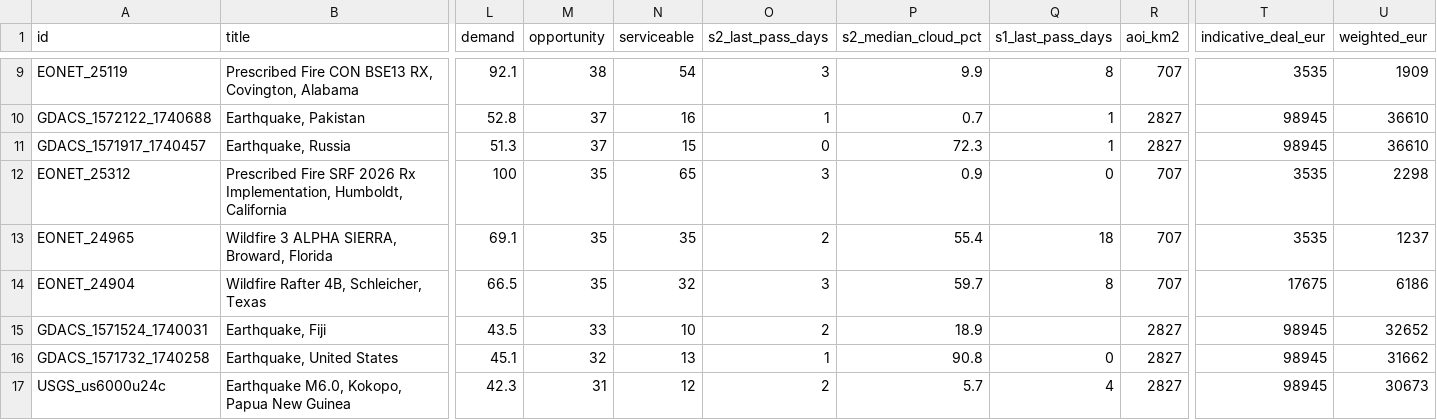
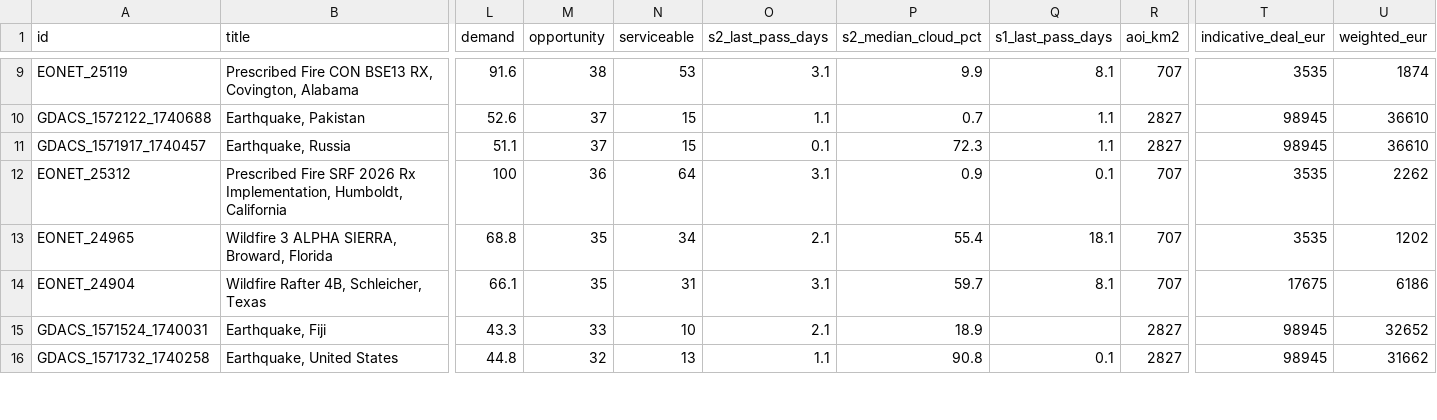
Before and after one commit to dchichorro/terrasignal, a CSV file: public/data/leads-global-30.csv, drawn as a sheet; only a part is shown, gaps mark what is left out; removed rows and columns are numbered as before the commit, all else as after; rows hold the shown columns only; the diff covers the shown part only; the diff names each change by its address in the sheet, - before the commit and + after, or states it on an @@ line.

```diff
--- a/public/data/leads-global-30.csv
+++ b/public/data/leads-global-30.csv
-L9 (demand): 92.1
+L9 (demand): 91.6
-N9 (serviceable): 54
+N9 (serviceable): 53
-O9 (s2_last_pass_days): 3
+O9 (s2_last_pass_days): 3.1
-Q9 (s1_last_pass_days): 8
+Q9 (s1_last_pass_days): 8.1
-U9 (weighted_eur): 1909
+U9 (weighted_eur): 1874
-L10 (demand): 52.8
+L10 (demand): 52.6
-N10 (serviceable): 16
+N10 (serviceable): 15
-O10 (s2_last_pass_days): 1
+O10 (s2_last_pass_days): 1.1
-Q10:Q11 (s1_last_pass_days): 1
+Q10:Q11 (s1_last_pass_days): 1.1
-L11 (demand): 51.3
+L11 (demand): 51.1
-O11 (s2_last_pass_days): 0
+O11 (s2_last_pass_days): 0.1
-M12 (opportunity): 35
+M12 (opportunity): 36
-N12 (serviceable): 65
+N12 (serviceable): 64
-O12 (s2_last_pass_days): 3
+O12 (s2_last_pass_days): 3.1
-Q12 (s1_last_pass_days): 0
+Q12 (s1_last_pass_days): 0.1
-U12 (weighted_eur): 2298
+U12 (weighted_eur): 2262
-L13 (demand): 69.1
+L13 (demand): 68.8
-N13 (serviceable): 35
+N13 (serviceable): 34
-O13 (s2_last_pass_days): 2
+O13 (s2_last_pass_days): 2.1
-Q13 (s1_last_pass_days): 18
+Q13 (s1_last_pass_days): 18.1
-U13 (weighted_eur): 1237
+U13 (weighted_eur): 1202
-L14 (demand): 66.5
+L14 (demand): 66.1
-N14 (serviceable): 32
+N14 (serviceable): 31
-O14 (s2_last_pass_days): 3
+O14 (s2_last_pass_days): 3.1
-Q14 (s1_last_pass_days): 8
+Q14 (s1_last_pass_days): 8.1
-L15 (demand): 43.5
+L15 (demand): 43.3
-O15 (s2_last_pass_days): 2
+O15 (s2_last_pass_days): 2.1
-L16 (demand): 45.1
+L16 (demand): 44.8
-O16 (s2_last_pass_days): 1
+O16 (s2_last_pass_days): 1.1
-Q16 (s1_last_pass_days): 0
+Q16 (s1_last_pass_days): 0.1
-row 17: USGS_us6000u24c | Earthquake M6.0, Kokopo, Papua New Guinea | 42.3 | 31 | 12 | 2 | 5.7 | 4 | 2827 | 98945 | 30673
```
Also changed, not shown: 1 added row and 89 edited cells elsewhere in this file, public/data/leads-eu-30.csv, public/data/leads-eu-45.csv, 12 other files.
